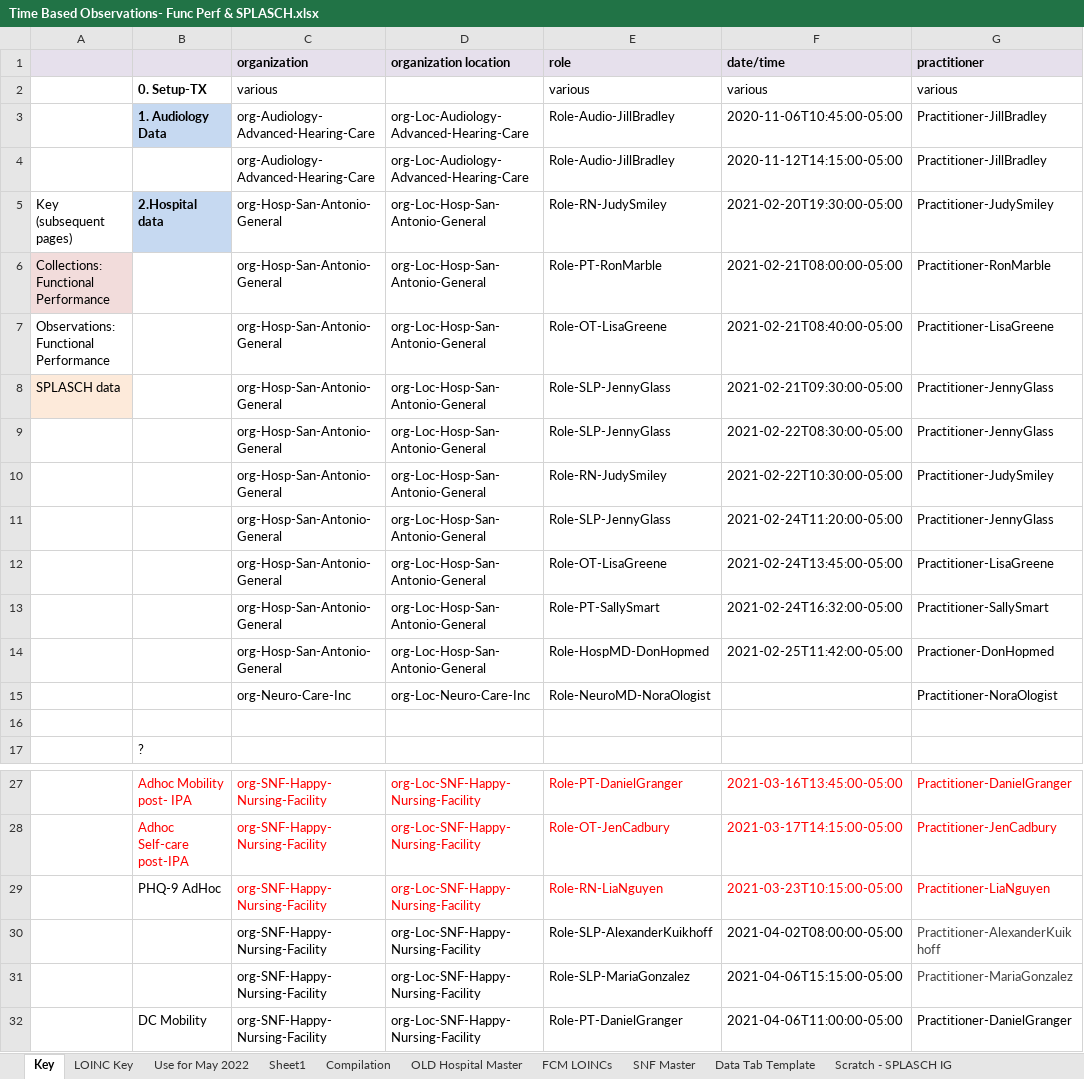
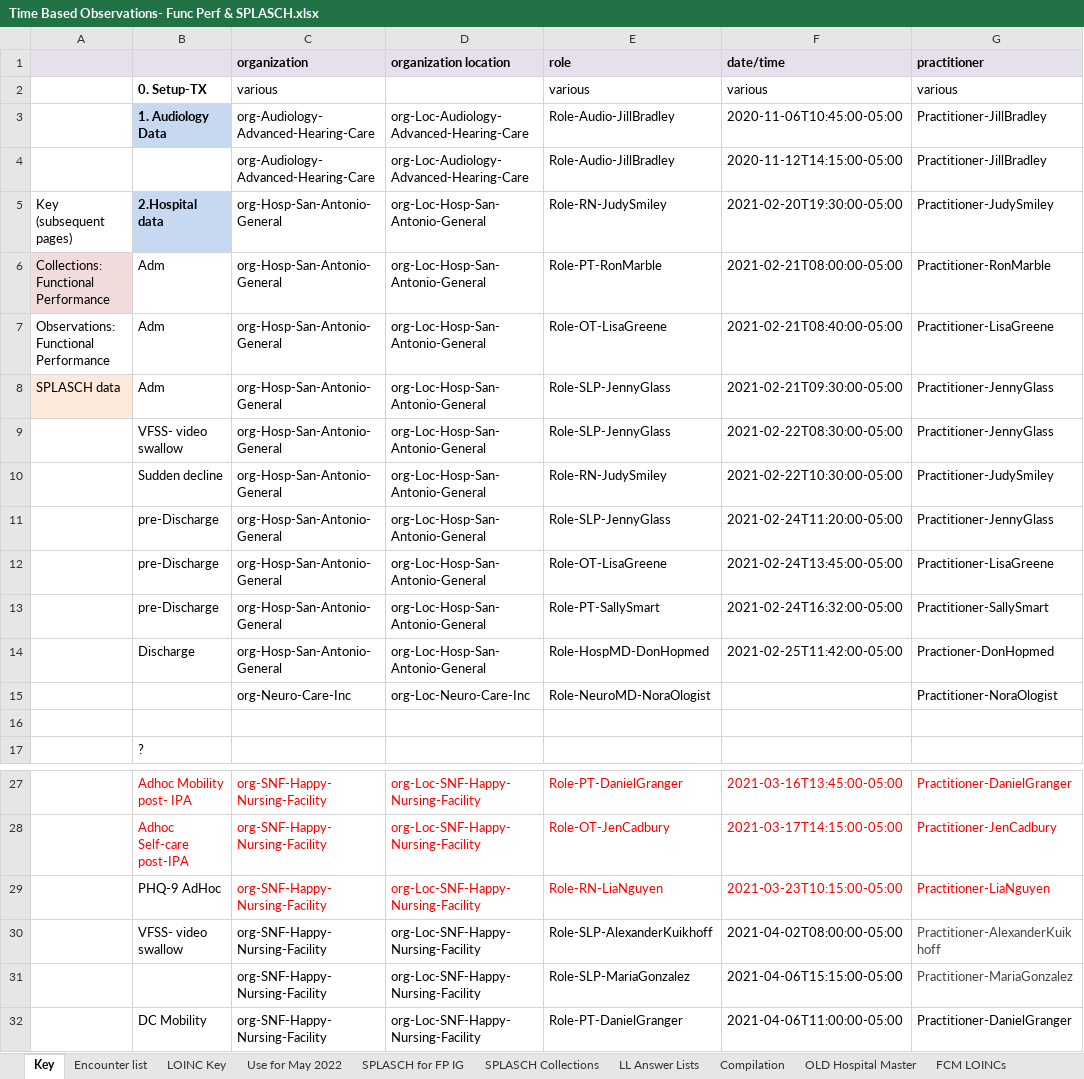
Before and after one commit to paciowg/sample-data, an Excel workbook: 2022-05 HL7 May Connectathon/ConnectathonSampleData/Spreadsheets/Time Based Observations- Func Perf & SPLASCH.xlsx, sheet Key, drawn as a sheet; only a part is shown, gaps mark what is left out; values as stored, in another font and other column widths than the file's, no borders; the diff covers the shown part only; the diff names each change by its address in the sheet, - before the commit and + after, or states it on an @@ line.

```diff
--- a/2022-05 HL7 May Connectathon/ConnectathonSampleData/Spreadsheets/Time Based Observations- Func Perf & SPLASCH.xlsx (sheet Key)
+++ b/2022-05 HL7 May Connectathon/ConnectathonSampleData/Spreadsheets/Time Based Observations- Func Perf & SPLASCH.xlsx (sheet Key)
+sheet tab: Encounter list
+sheet tab: SPLASCH for FP IG
+sheet tab: SPLASCH Collections
+sheet tab: LL Answer Lists
-B6:B8: (empty)
+B6:B8: Adm
-B9: (empty)
+B9: VFSS- video swallow
-B10: (empty)
+B10: Sudden decline
-B11:B13: (empty)
+B11:B13: pre-Discharge
-B14: (empty)
+B14: Discharge
-B30: (empty)
+B30: VFSS- video swallow
```
Also changed, not shown: 9 edited cells elsewhere in this sheet, sheet Use for May 2022, sheet Compilation, sheet Scratch - SPLASCH IG, sheet Scratch - RT IG, other sheet tabs, hidden cells, 2022-05 HL7 May Connectathon/ConnectathonSampleData/Spreadsheets/CliniciansAndOrgs.xlsx.
